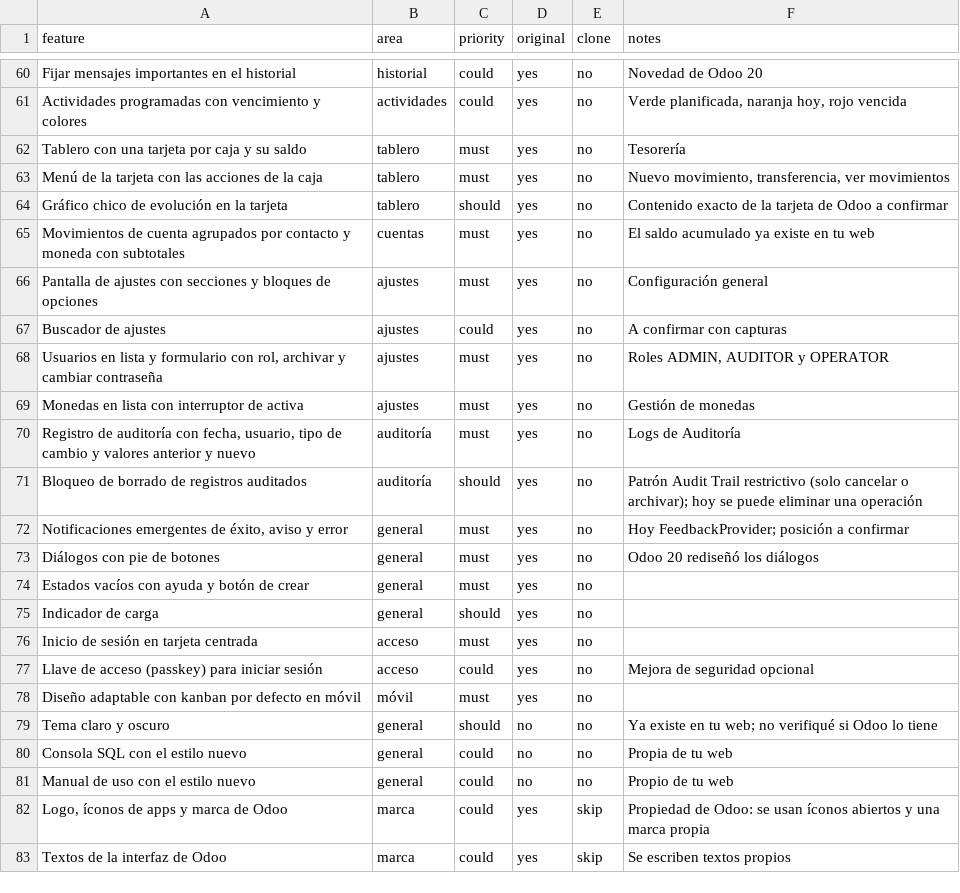
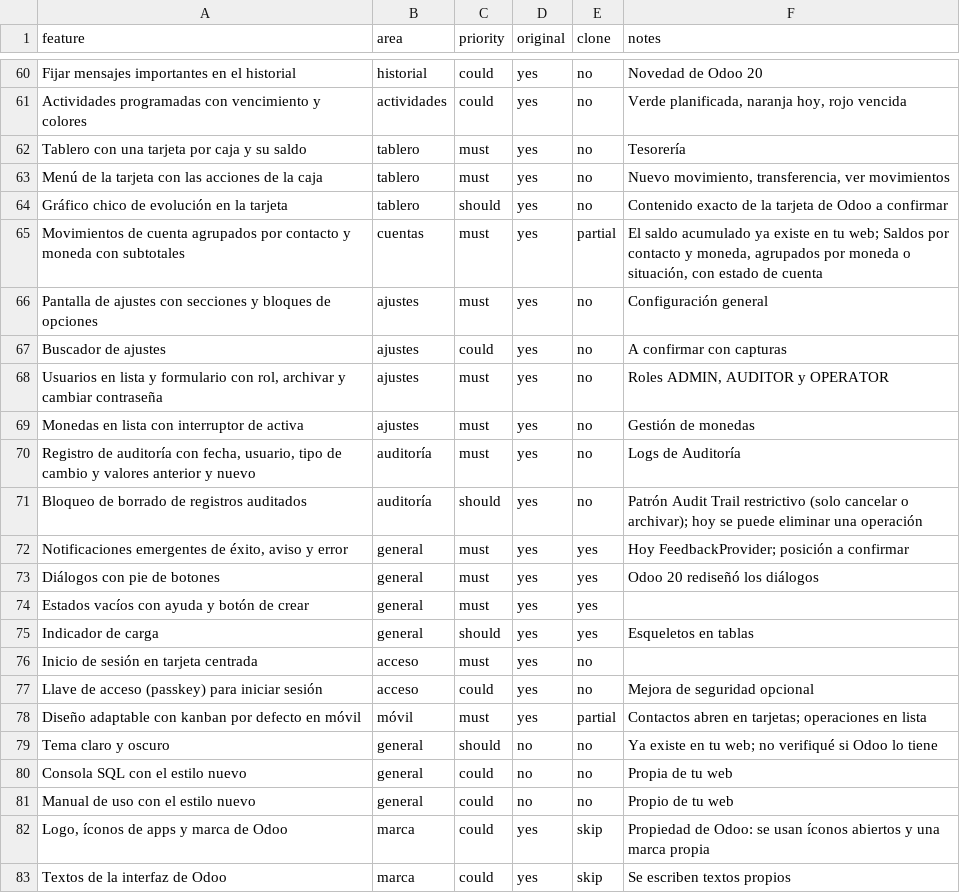
Before and after one commit to ASTERMA848/ProyectoNachito, a CSV file: replica/features.csv, drawn as a sheet; only a part is shown, gaps mark what is left out; the diff covers the shown part only.

```diff
--- a/replica/features.csv
+++ b/replica/features.csv
@@ -64,3 +64,3 @@ Menú de la tarjeta con las acciones de la caja,tablero,must,yes,no,"Nuevo movim
 Gráfico chico de evolución en la tarjeta,tablero,should,yes,no,Contenido exacto de la tarjeta de Odoo a confirmar
-Movimientos de cuenta agrupados por contacto y moneda con subtotales,cuentas,must,yes,no,El saldo acumulado ya existe en tu web
+Movimientos de cuenta agrupados por contacto y moneda con subtotales,cuentas,must,yes,partial,"El saldo acumulado ya existe en tu web; Saldos por contacto y moneda, agrupados por moneda o situación, con estado de cuenta"
 Pantalla de ajustes con secciones y bloques de opciones,ajustes,must,yes,no,Configuración general
@@ -71,9 +71,9 @@ Monedas en lista con interruptor de activa,ajustes,must,yes,no,Gestión de moned
 Bloqueo de borrado de registros auditados,auditoría,should,yes,no,Patrón Audit Trail restrictivo (solo cancelar o archivar); hoy se puede eliminar una operación
-"Notificaciones emergentes de éxito, aviso y error",general,must,yes,no,Hoy FeedbackProvider; posición a confirmar
-Diálogos con pie de botones,general,must,yes,no,Odoo 20 rediseñó los diálogos
-Estados vacíos con ayuda y botón de crear,general,must,yes,no,
-Indicador de carga,general,should,yes,no,
+"Notificaciones emergentes de éxito, aviso y error",general,must,yes,yes,Hoy FeedbackProvider; posición a confirmar
+Diálogos con pie de botones,general,must,yes,yes,Odoo 20 rediseñó los diálogos
+Estados vacíos con ayuda y botón de crear,general,must,yes,yes,
+Indicador de carga,general,should,yes,yes,Esqueletos en tablas
 Inicio de sesión en tarjeta centrada,acceso,must,yes,no,
 Llave de acceso (passkey) para iniciar sesión,acceso,could,yes,no,Mejora de seguridad opcional
-Diseño adaptable con kanban por defecto en móvil,móvil,must,yes,no,
+Diseño adaptable con kanban por defecto en móvil,móvil,must,yes,partial,Contactos abren en tarjetas; operaciones en lista
 Tema claro y oscuro,general,should,no,no,Ya existe en tu web; no verifiqué si Odoo lo tiene
```
Also changed, not shown: 47 edited cells elsewhere in this file, 1 other file.
